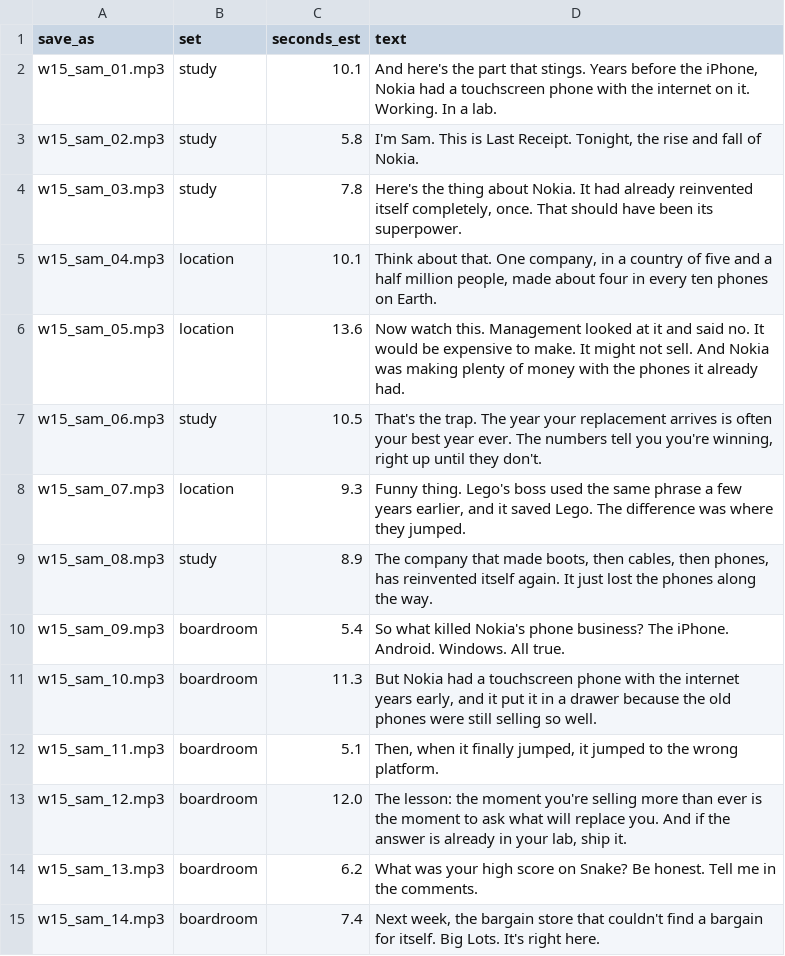
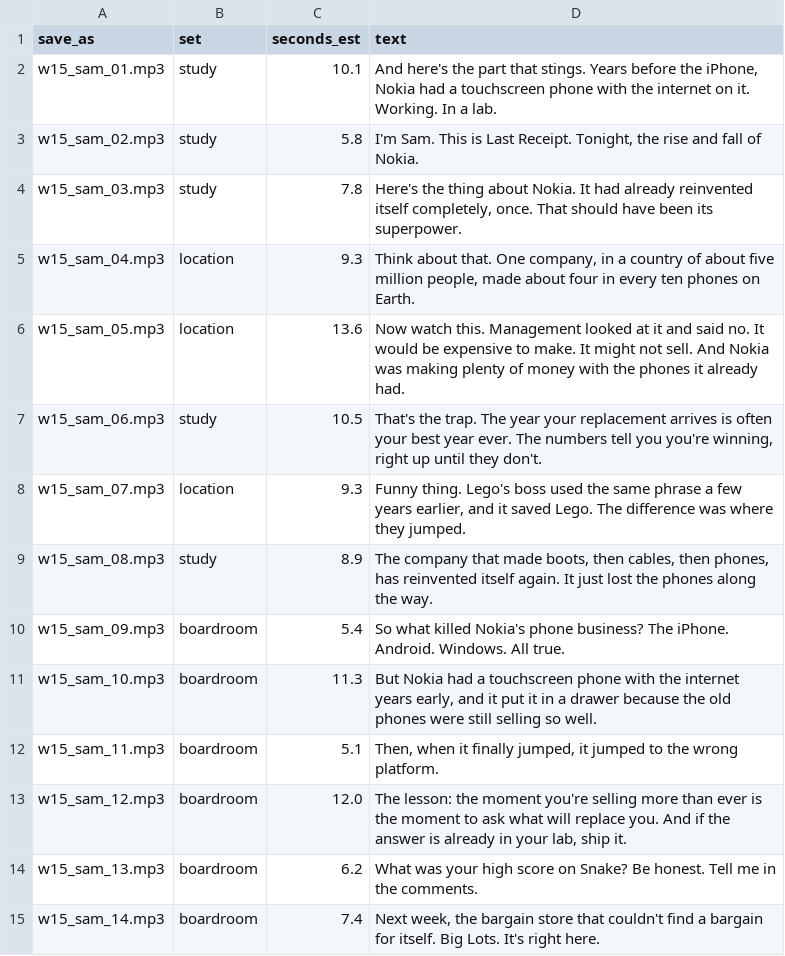
Before and after one commit to brucewmilleriii/LastReceipt, a CSV file: production/higgsfield/W15_2027-03-02_nokia/1_elevenlabs_sam_lines.csv, drawn as a sheet.

```diff
--- a/production/higgsfield/W15_2027-03-02_nokia/1_elevenlabs_sam_lines.csv
+++ b/production/higgsfield/W15_2027-03-02_nokia/1_elevenlabs_sam_lines.csv
@@ -4,3 +4,3 @@ w15_sam_02.mp3,study,5.8,"I'm Sam. This is Last Receipt. Tonight, the rise and f
 w15_sam_03.mp3,study,7.8,"Here's the thing about Nokia. It had already reinvented itself completely, once. That should have been its superpower."
-w15_sam_04.mp3,location,10.1,"Think about that. One company, in a country of five and a half million people, made about four in every ten phones on Earth."
+w15_sam_04.mp3,location,9.3,"Think about that. One company, in a country of about five million people, made about four in every ten phones on Earth."
 w15_sam_05.mp3,location,13.6,Now watch this. Management looked at it and said no. It would be expensive to make. It might not sell. And Nokia was making plenty of money with the phones it already had.
```
Also changed, not shown: production/higgsfield/W01_2026-11-24_blockbuster/1_elevenlabs_sam_lines.csv, production/higgsfield/W04_2026-12-15_kmart/1_elevenlabs_sam_lines.csv, 27 other files.
